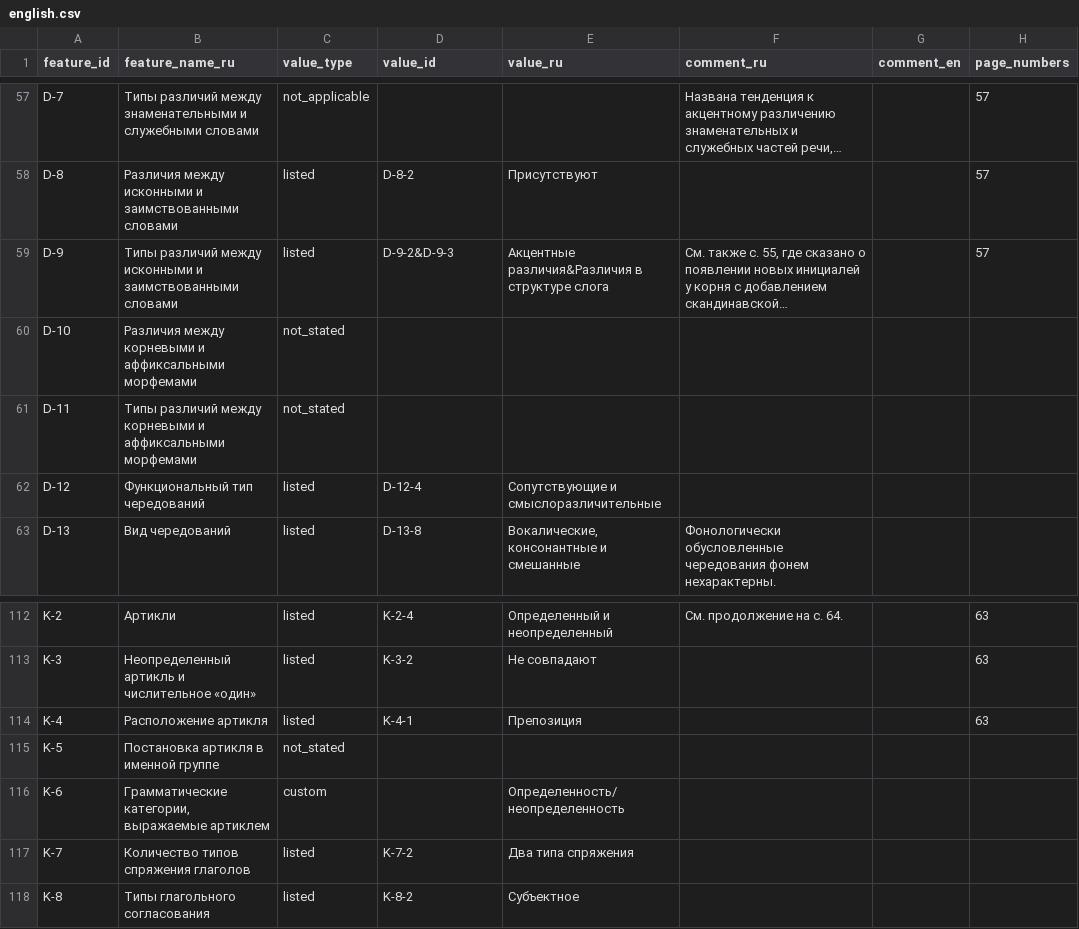
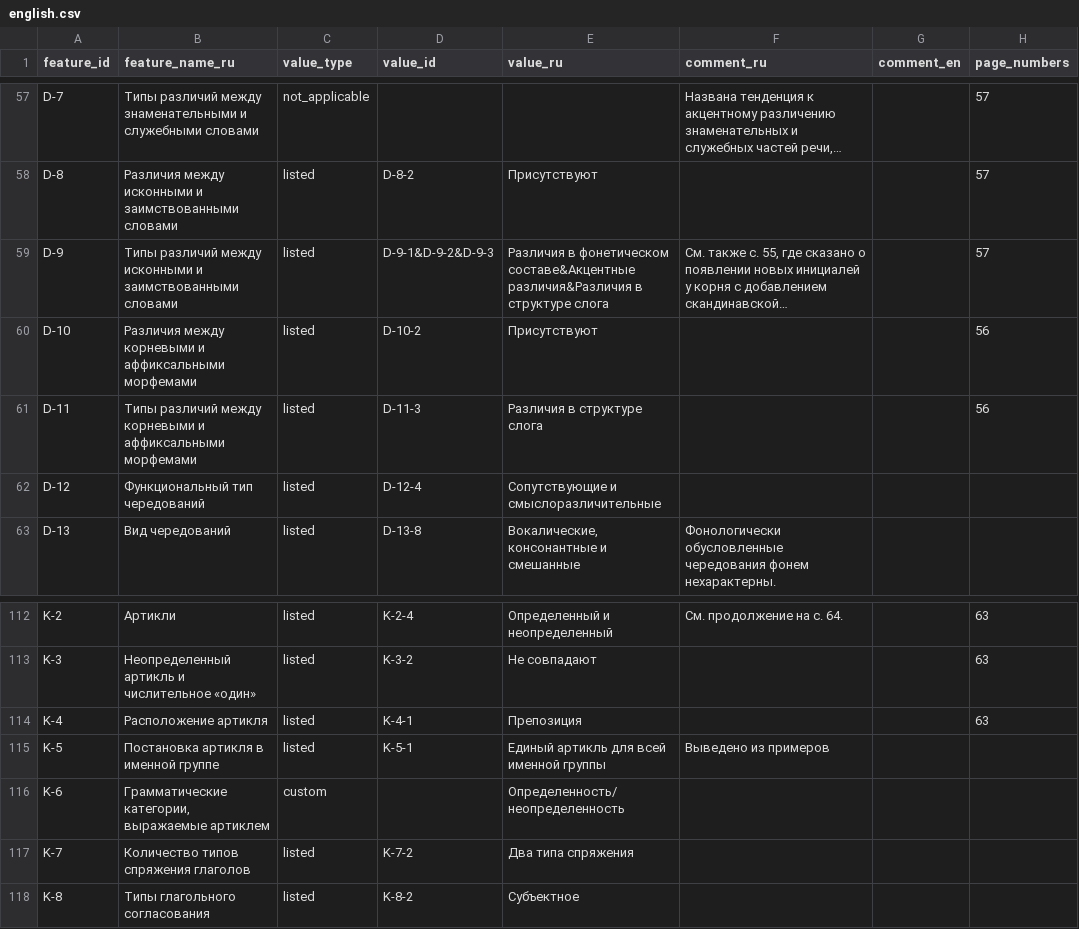
Before and after one commit to Jazyki-Mira/langworld_db_data, a CSV file: data/feature_profiles/english.csv, drawn as a sheet; only a part is shown, gaps mark what is left out; long unchanged cells end in …; the diff names each change by its address in the sheet, - before the commit and + after, or states it on an @@ line.

Commit message:
improve profiles for english and scottish gaelic

```diff
--- a/data/feature_profiles/english.csv
+++ b/data/feature_profiles/english.csv
-D59 (value_id): D-9-2&D-9-3
+D59 (value_id): D-9-1&D-9-2&D-9-3
-E59 (value_ru): Акцентные различия&Различия в…
+E59 (value_ru): Различия в фонетическом составе&Акцентные различия&Различия в…
-C60:C61 (value_type): not_stated
+C60:C61 (value_type): listed
-D60 (value_id): (empty)
+D60 (value_id): D-10-2
-E60 (value_ru): (empty)
+E60 (value_ru): Присутствуют
-H60:H61 (page_numbers): (empty)
+H60:H61 (page_numbers): 56
-D61 (value_id): (empty)
+D61 (value_id): D-11-3
-E61 (value_ru): (empty)
+E61 (value_ru): Различия в структуре слога
-C115 (value_type): not_stated
+C115 (value_type): listed
-D115 (value_id): (empty)
+D115 (value_id): K-5-1
-E115 (value_ru): (empty)
+E115 (value_ru): Единый артикль для всей именной группы
-F115 (comment_ru): (empty)
+F115 (comment_ru): Выведено из примеров
```
Also changed, not shown: data/feature_profiles/scottish_gaelic.csv, 3 other files.
